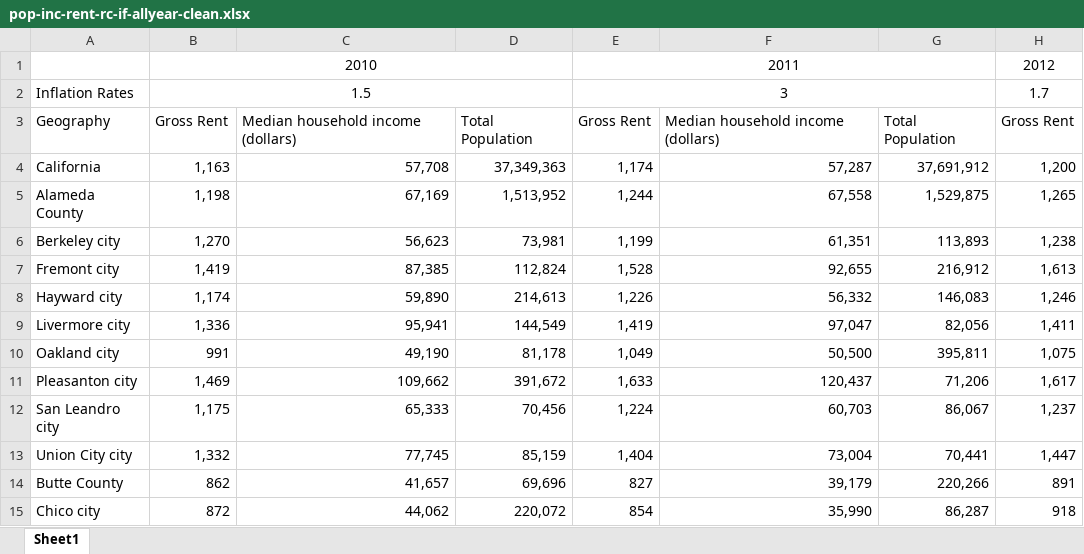
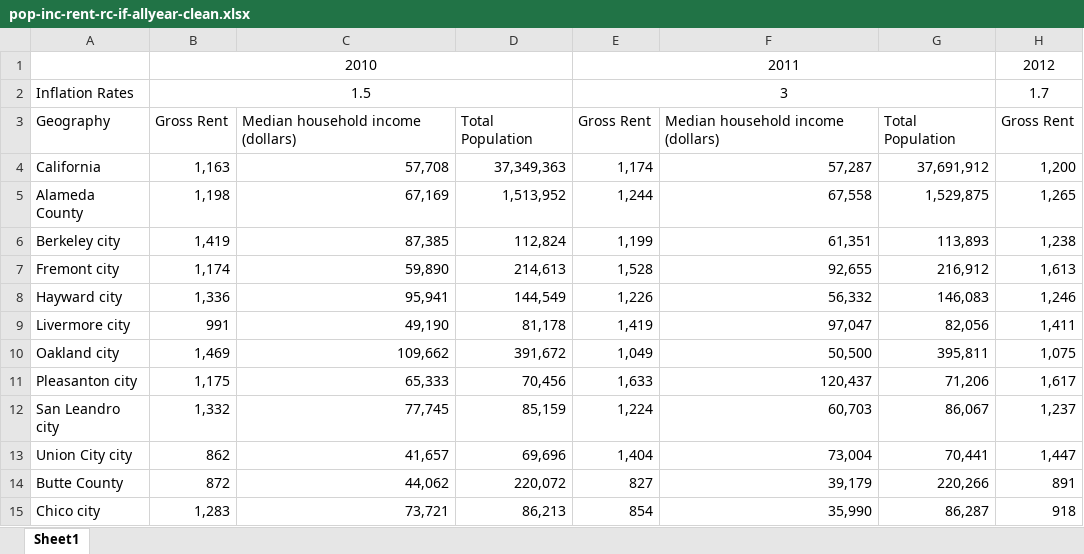
Before and after one commit to FengYinan/Prop21-Team, an Excel workbook: clean data/pop-inc-rent-rc-if-allyear-clean.xlsx, sheet Sheet1, drawn as a sheet; only a part is shown; values as stored, in another font and other column widths than the file's, no borders; the diff covers the shown part only; the diff names each change by its address in the sheet, - before the commit and + after, or states it on an @@ line.

```diff
--- a/clean data/pop-inc-rent-rc-if-allyear-clean.xlsx (sheet Sheet1)
+++ b/clean data/pop-inc-rent-rc-if-allyear-clean.xlsx (sheet Sheet1)
-B6: 1,270
+B6: 1,419
-C6: 56,623
+C6: 87,385
-D6: 73,981
+D6: 112,824
-B7: 1,419
+B7: 1,174
-C7: 87,385
+C7: 59,890
-D7: 112,824
+D7: 214,613
-B8: 1,174
+B8: 1,336
-C8: 59,890
+C8: 95,941
-D8: 214,613
+D8: 144,549
-B9: 1,336
+B9: 991
-C9: 95,941
+C9: 49,190
-D9: 144,549
+D9: 81,178
-B10: 991
+B10: 1,469
-C10: 49,190
+C10: 109,662
-D10: 81,178
+D10: 391,672
-B11: 1,469
+B11: 1,175
-C11: 109,662
+C11: 65,333
-D11: 391,672
+D11: 70,456
-B12: 1,175
+B12: 1,332
-C12: 65,333
+C12: 77,745
-D12: 70,456
+D12: 85,159
-B13: 1,332
+B13: 862
-C13: 77,745
+C13: 41,657
-D13: 85,159
+D13: 69,696
-B14: 862
+B14: 872
-C14: 41,657
+C14: 44,062
-D14: 69,696
+D14: 220,072
-B15: 872
+B15: 1,283
-C15: 44,062
+C15: 73,721
-D15: 220,072
+D15: 86,213
```
Also changed, not shown: 54 edited cells elsewhere in this sheet, 2 other files.
